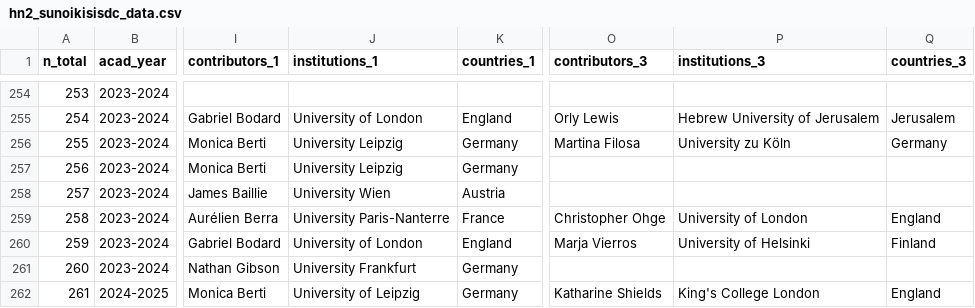
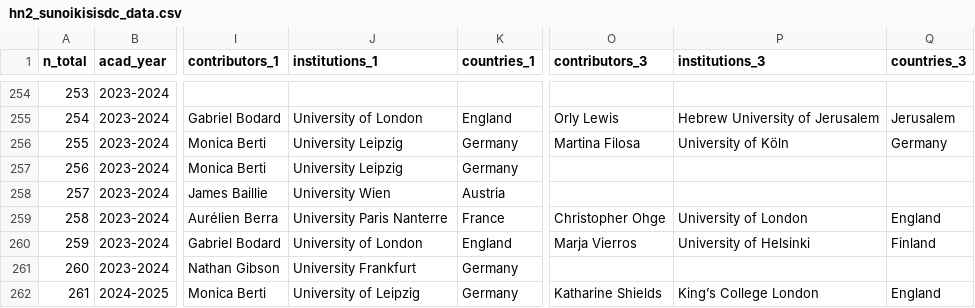
Before and after one commit to classnum/hn2_sunoikisisdc, a CSV file: hn2_sunoikisisdc_data.csv, drawn as a sheet; only a part is shown, gaps mark what is left out; the diff covers the shown part only; the diff names each change by its address in the sheet, - before the commit and + after, or states it on an @@ line.

Commit message:
harmonise institutions and names

```diff
--- a/hn2_sunoikisisdc_data.csv
+++ b/hn2_sunoikisisdc_data.csv
-P256 (institutions_3): University zu Köln
+P256 (institutions_3): University of Köln
-J259 (institutions_1): University Paris-Nanterre
+J259 (institutions_1): University Paris Nanterre
-P262 (institutions_3): King's College London
+P262 (institutions_3): King’s College London
```
Also changed, not shown: 77 edited cells elsewhere in this file.
